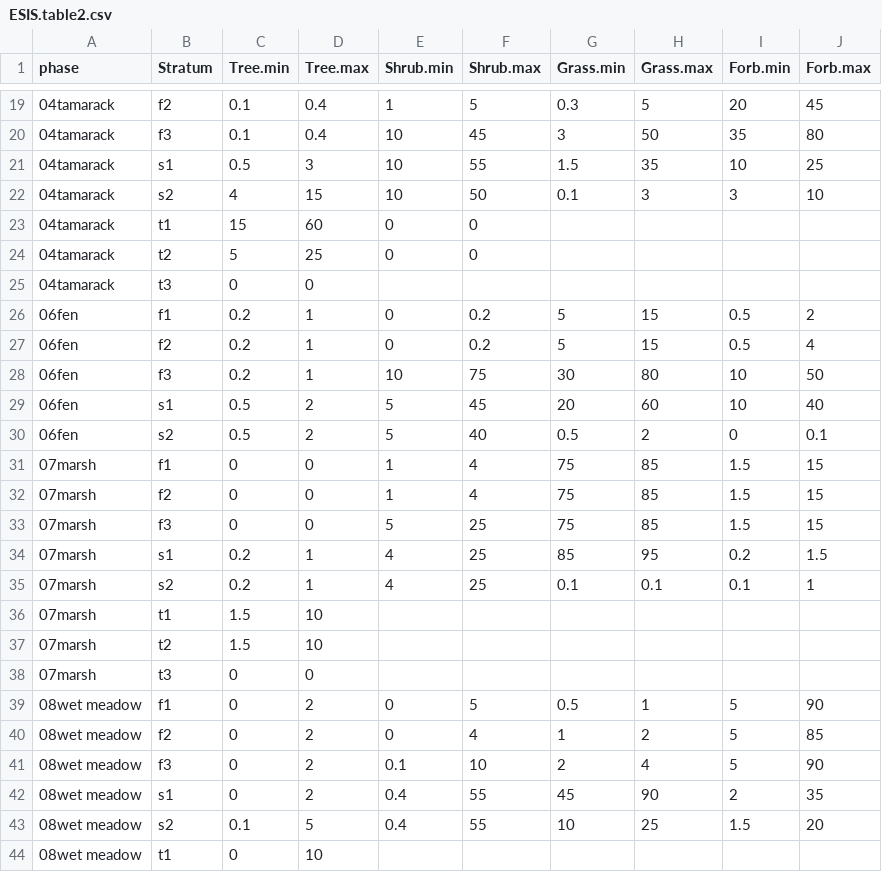
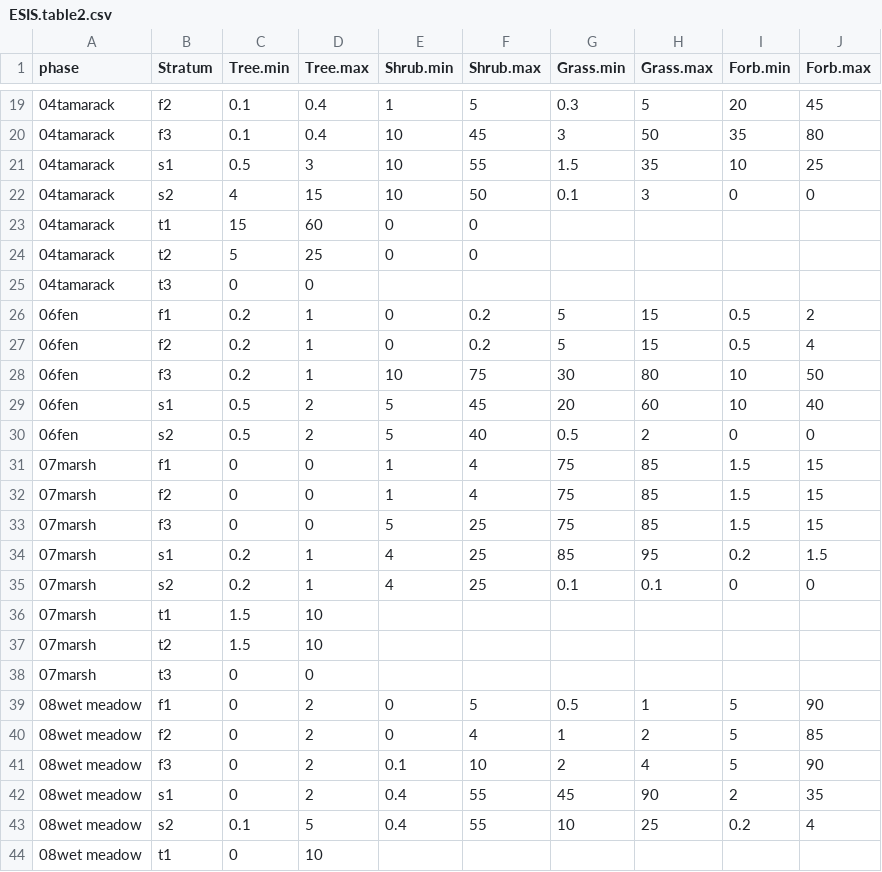
Before and after one commit to phytoclast/match_pedon_site, a CSV file: output/ESIS.table2.csv, drawn as a sheet; only a part is shown, gaps mark what is left out.

```diff
--- a/output/ESIS.table2.csv
+++ b/output/ESIS.table2.csv
@@ -21,3 +21,3 @@
 "04tamarack","s1",0.5,3,10,55,1.5,35,10,25
-"04tamarack","s2",4,15,10,50,0.1,3,3,10
+"04tamarack","s2",4,15,10,50,0.1,3,0,0
 "04tamarack","t1",15,60,0,0,,,,
@@ -29,3 +29,3 @@
 "06fen","s1",0.5,2,5,45,20,60,10,40
-"06fen","s2",0.5,2,5,40,0.5,2,0,0.1
+"06fen","s2",0.5,2,5,40,0.5,2,0,0
 "07marsh","f1",0,0,1,4,75,85,1.5,15
@@ -34,3 +34,3 @@
 "07marsh","s1",0.2,1,4,25,85,95,0.2,1.5
-"07marsh","s2",0.2,1,4,25,0.1,0.1,0.1,1
+"07marsh","s2",0.2,1,4,25,0.1,0.1,0,0
 "07marsh","t1",1.5,10,,,,,,
@@ -42,3 +42,3 @@
 "08wet meadow","s1",0,2,0.4,55,45,90,2,35
-"08wet meadow","s2",0.1,5,0.4,55,10,25,1.5,20
+"08wet meadow","s2",0.1,5,0.4,55,10,25,0.2,4
 "08wet meadow","t1",0,10,,,,,,
```
Also changed, not shown: output/ESIS.table.csv, output/Forest.Understory.csv, 2 other files.
